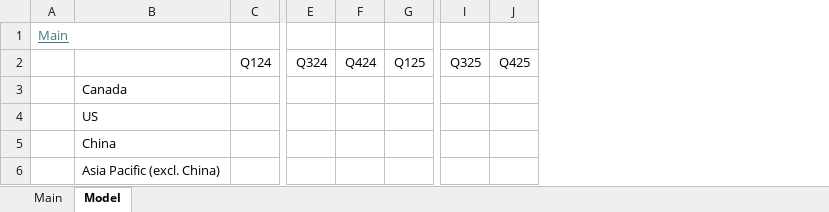
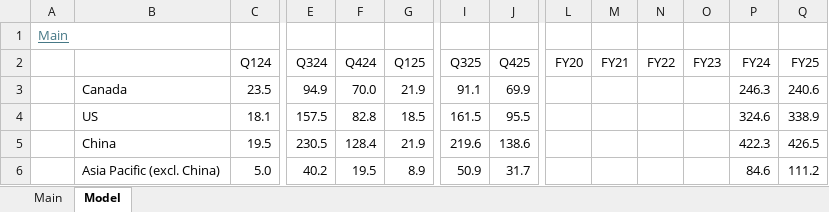
Before and after one commit to oscarsettje/Models, an Excel workbook: GOOS.xlsx, sheet Model, drawn as a sheet; only a part is shown, gaps mark what is left out; values as stored, in another font and other column widths than the file's, no borders; the diff covers the shown part only; the diff names each change by its address in the sheet, - before the commit and + after, or states it on an @@ line.

```diff
--- a/GOOS.xlsx (sheet Model)
+++ b/GOOS.xlsx (sheet Model)
+column L (FY20), empty
+column M (FY21), empty
+column N (FY22), empty
+column O (FY23), empty
+column P (FY24), rows 3-6: 246.3 | 324.6 | 422.3 | 84.6
+column Q (FY25), rows 3-6: 240.6 | 338.9 | 426.5 | 111.2
-C3 (Q124): (empty)
+C3 (Q124): 23.5
-E3 (Q324): (empty)
+E3 (Q324): 94.9
-F3 (Q424): (empty)
+F3 (Q424): 70.0
-G3 (Q125): (empty)
+G3 (Q125): 21.9
-I3 (Q325): (empty)
+I3 (Q325): 91.1
-J3 (Q425): (empty)
+J3 (Q425): 69.9
-C4 (Q124): (empty)
+C4 (Q124): 18.1
-E4 (Q324): (empty)
+E4 (Q324): 157.5
-F4 (Q424): (empty)
+F4 (Q424): 82.8
-G4 (Q125): (empty)
+G4 (Q125): 18.5
-I4 (Q325): (empty)
+I4 (Q325): 161.5
-J4 (Q425): (empty)
+J4 (Q425): 95.5
-C5 (Q124): (empty)
+C5 (Q124): 19.5
-E5 (Q324): (empty)
+E5 (Q324): 230.5
-F5 (Q424): (empty)
+F5 (Q424): 128.4
-G5 (Q125): (empty)
+G5 (Q125): 21.9
-I5 (Q325): (empty)
+I5 (Q325): 219.6
-J5 (Q425): (empty)
+J5 (Q425): 138.6
-C6 (Q124): (empty)
+C6 (Q124): 5.0
-E6 (Q324): (empty)
+E6 (Q324): 40.2
-F6 (Q424): (empty)
+F6 (Q424): 19.5
-G6 (Q125): (empty)
+G6 (Q125): 8.9
-I6 (Q325): (empty)
+I6 (Q325): 50.9
-J6 (Q425): (empty)
+J6 (Q425): 31.7
```
Also changed, not shown: 3 added rows, 1 added column, 139 edited cells and cell formats elsewhere in this sheet, sheet Main, AS.xlsx, JD.L.xlsx, 8 other files.
